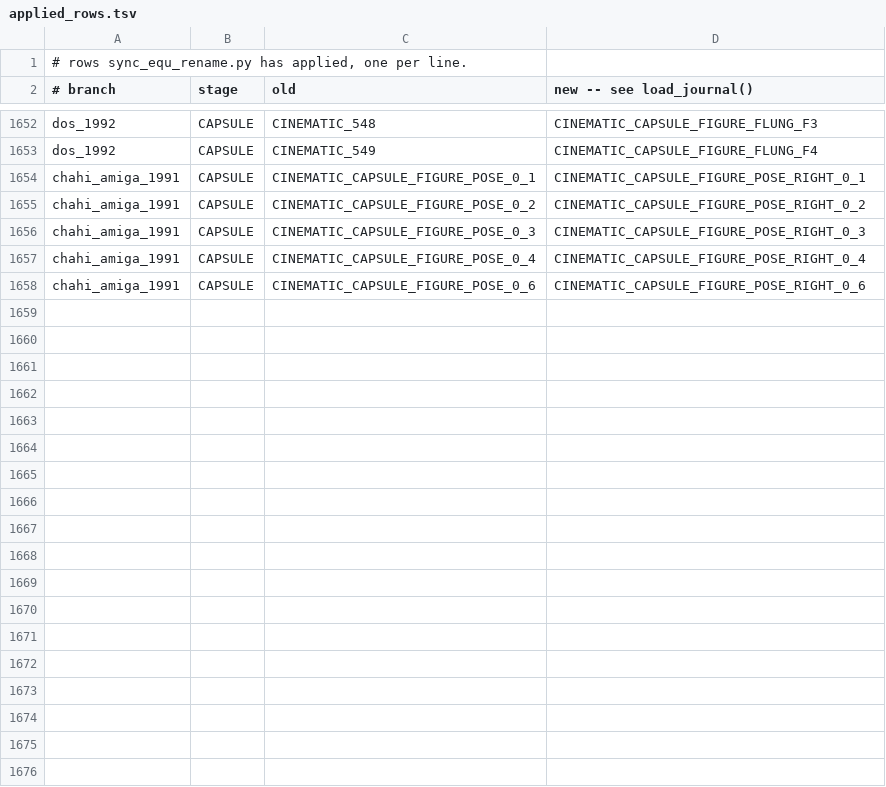
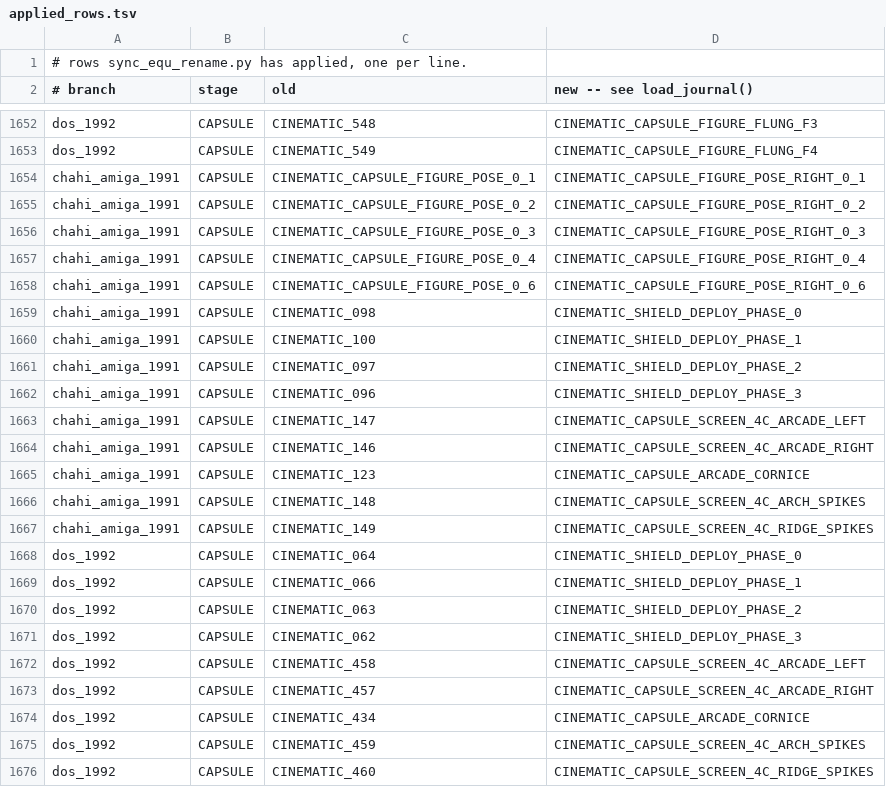
Before and after one commit to ArqueologiaDigital/another-world-source-reconstruction, a TSV file: notes/unified-scoping/applied_rows.tsv, drawn as a sheet; only a part is shown, gaps mark what is left out.

```diff
--- a/notes/unified-scoping/applied_rows.tsv
+++ b/notes/unified-scoping/applied_rows.tsv
@@ -1658 +1658,19 @@ chahi_amiga_1991	CAPSULE	CINEMATIC_CAPSULE_FIGURE_POSE_0_4	CINEMATIC_CAPSULE_FIG
 chahi_amiga_1991	CAPSULE	CINEMATIC_CAPSULE_FIGURE_POSE_0_6	CINEMATIC_CAPSULE_FIGURE_POSE_RIGHT_0_6
+chahi_amiga_1991	CAPSULE	CINEMATIC_098	CINEMATIC_SHIELD_DEPLOY_PHASE_0
+chahi_amiga_1991	CAPSULE	CINEMATIC_100	CINEMATIC_SHIELD_DEPLOY_PHASE_1
+chahi_amiga_1991	CAPSULE	CINEMATIC_097	CINEMATIC_SHIELD_DEPLOY_PHASE_2
+chahi_amiga_1991	CAPSULE	CINEMATIC_096	CINEMATIC_SHIELD_DEPLOY_PHASE_3
+chahi_amiga_1991	CAPSULE	CINEMATIC_147	CINEMATIC_CAPSULE_SCREEN_4C_ARCADE_LEFT
+chahi_amiga_1991	CAPSULE	CINEMATIC_146	CINEMATIC_CAPSULE_SCREEN_4C_ARCADE_RIGHT
+chahi_amiga_1991	CAPSULE	CINEMATIC_123	CINEMATIC_CAPSULE_ARCADE_CORNICE
+chahi_amiga_1991	CAPSULE	CINEMATIC_148	CINEMATIC_CAPSULE_SCREEN_4C_ARCH_SPIKES
+chahi_amiga_1991	CAPSULE	CINEMATIC_149	CINEMATIC_CAPSULE_SCREEN_4C_RIDGE_SPIKES
+dos_1992	CAPSULE	CINEMATIC_064	CINEMATIC_SHIELD_DEPLOY_PHASE_0
+dos_1992	CAPSULE	CINEMATIC_066	CINEMATIC_SHIELD_DEPLOY_PHASE_1
+dos_1992	CAPSULE	CINEMATIC_063	CINEMATIC_SHIELD_DEPLOY_PHASE_2
+dos_1992	CAPSULE	CINEMATIC_062	CINEMATIC_SHIELD_DEPLOY_PHASE_3
+dos_1992	CAPSULE	CINEMATIC_458	CINEMATIC_CAPSULE_SCREEN_4C_ARCADE_LEFT
+dos_1992	CAPSULE	CINEMATIC_457	CINEMATIC_CAPSULE_SCREEN_4C_ARCADE_RIGHT
+dos_1992	CAPSULE	CINEMATIC_434	CINEMATIC_CAPSULE_ARCADE_CORNICE
+dos_1992	CAPSULE	CINEMATIC_459	CINEMATIC_CAPSULE_SCREEN_4C_ARCH_SPIKES
+dos_1992	CAPSULE	CINEMATIC_460	CINEMATIC_CAPSULE_SCREEN_4C_RIDGE_SPIKES
```
Also changed, not shown: 15 other files.
